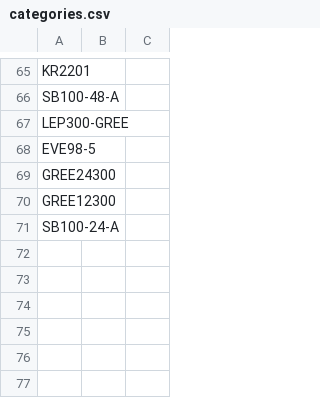
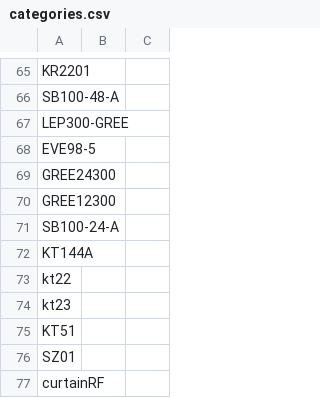
Before and after one commit to website888sy/HJY, a CSV file: data/categories.csv, drawn as a sheet; only a part is shown, gaps mark what is left out; the diff names each change by its address in the sheet, - before the commit and + after, or states it on an @@ line.

Commit message:
تحديث: categories.csv

```diff
--- a/data/categories.csv
+++ b/data/categories.csv
+row 72: KT144A
+row 73: kt22
+row 74: kt23
+row 75: KT51
+row 76: SZ01
+row 77: curtainRF
```
